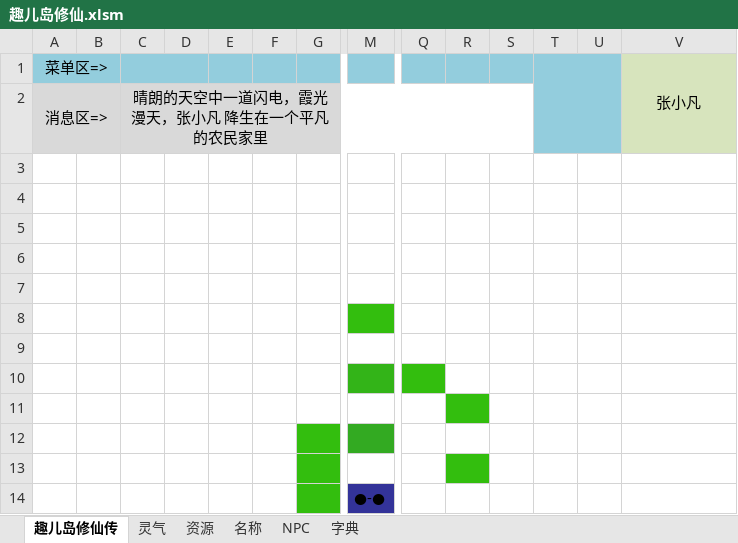
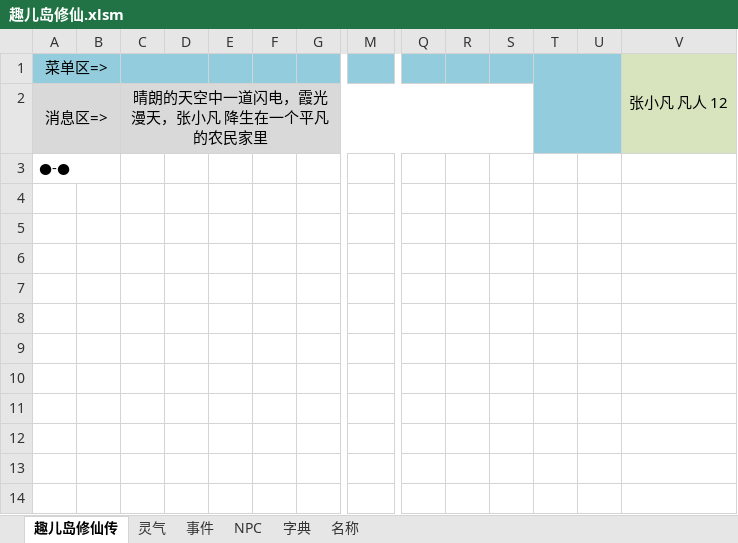
Before and after one commit to zdsiyan/xiuxian, an Excel workbook: 趣儿岛修仙.xlsm, sheet 趣儿岛修仙传, drawn as a sheet; only a part is shown, gaps mark what is left out; values as stored, in another font and other column widths than the file's, no borders; charts and pictures not drawn; 1 other sheet too large or unreadable and not compared; rows hold the shown columns only; the diff names each change by its address in the sheet, - before the commit and + after, or states it on an @@ line.

```diff
--- a/趣儿岛修仙.xlsm (sheet 趣儿岛修仙传)
+++ b/趣儿岛修仙.xlsm (sheet 趣儿岛修仙传)
-sheet tab: 资源
+sheet tab: 事件
@@ sheet tab order changed: 趣儿岛修仙传 | 灵气 | 事件 | NPC | 字典 | 名称 @@
-V1: 张小凡
+V1: 张小凡 凡人 12
-A3: (empty)
+A3: ●-●
-row 4: (empty)
-row 5: (empty)
-row 6: (empty)
-row 7: (empty)
-row 8: (empty)
-row 9: (empty)
-row 10: (empty)
-row 11: (empty)
-row 12: (empty)
-row 13: (empty)
-row 14:  |  |  |  |  |  |  | ●-●
```
Also changed, not shown: sheet 事件, charts or pictures, 1 other file.
